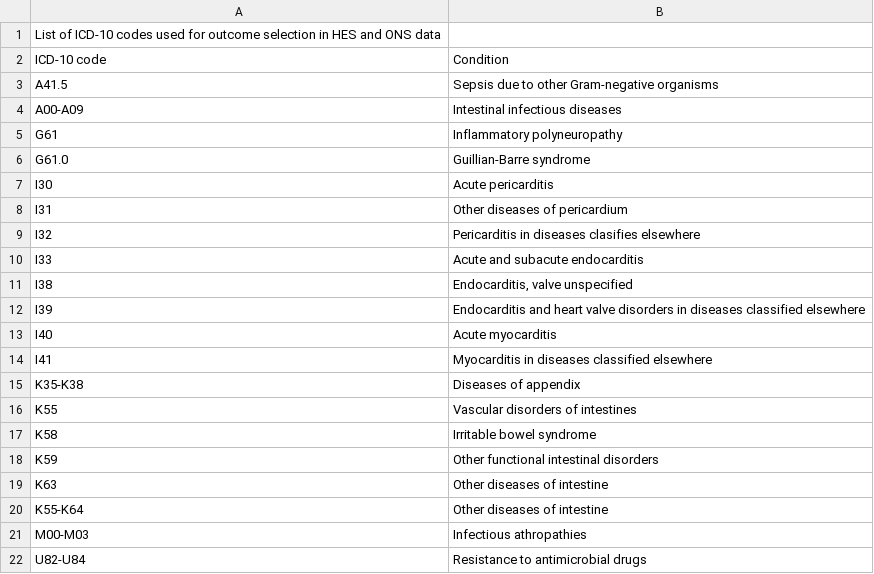
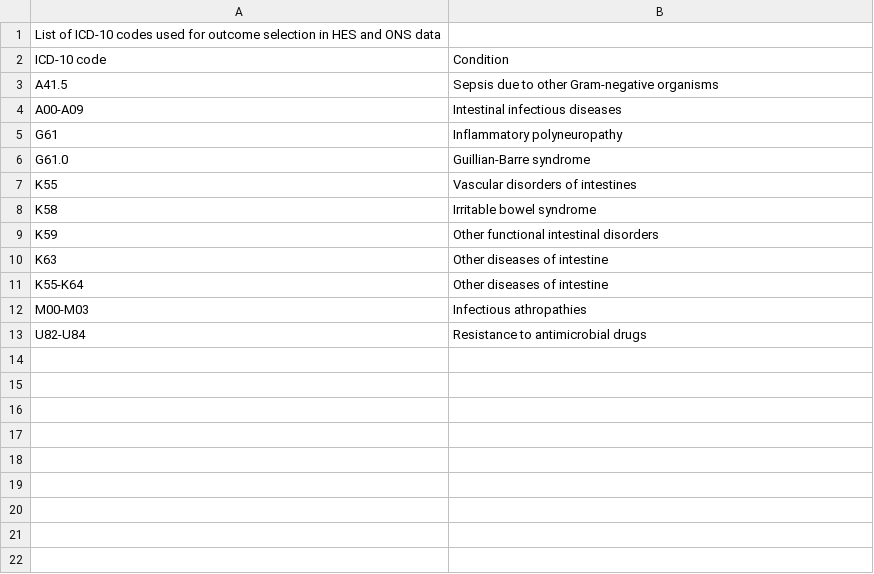
Before and after one commit to OluwaseunEsan/Sequelae-of-gastrointestinal-infections, a CSV file: ICD_10 outcome selection from HES and ONS.csv, drawn as a sheet; the diff names each change by its address in the sheet, - before the commit and + after, or states it on an @@ line.

Commit message:
Update ICD_10 outcome selection from HES and ONS.csv

```diff
--- a/ICD_10 outcome selection from HES and ONS.csv
+++ b/ICD_10 outcome selection from HES and ONS.csv
-row 7: I30 | Acute pericarditis
-row 8: I31 | Other diseases of pericardium
-row 9: I32 | Pericarditis in diseases clasifies elsewhere
-row 10: I33 | Acute and subacute endocarditis
-row 11: I38 | Endocarditis, valve unspecified
-row 12: I39 | Endocarditis and heart valve disorders in diseases classified elsewhere
-row 13: I40 | Acute myocarditis
-row 14: I41 | Myocarditis in diseases classified elsewhere
-row 15: K35-K38 | Diseases of appendix
```
